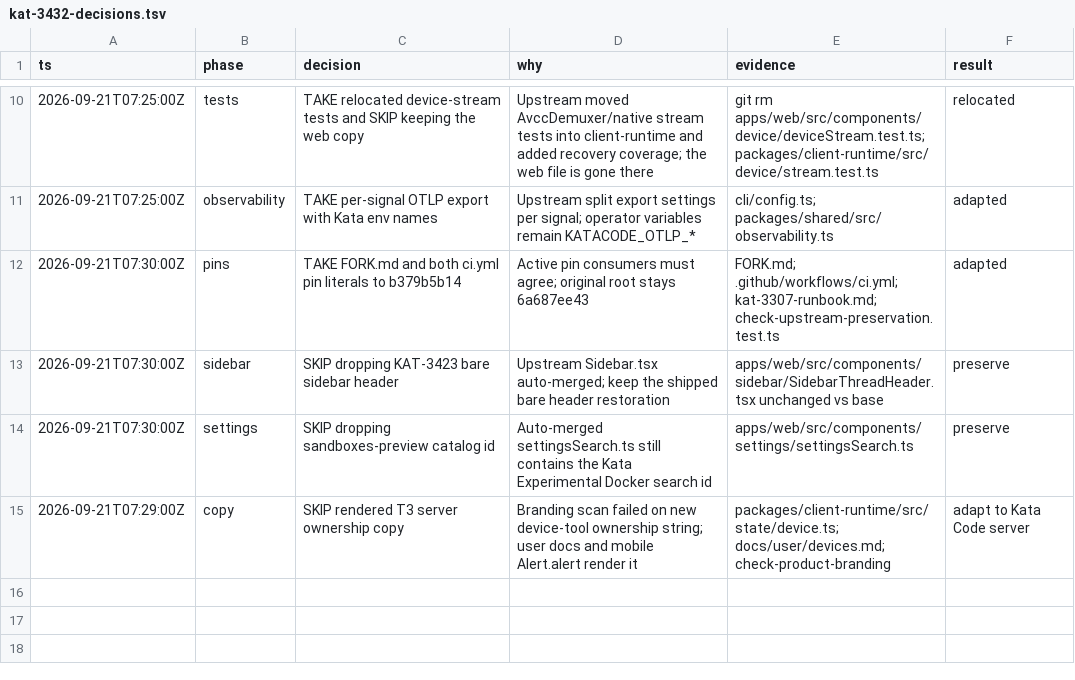
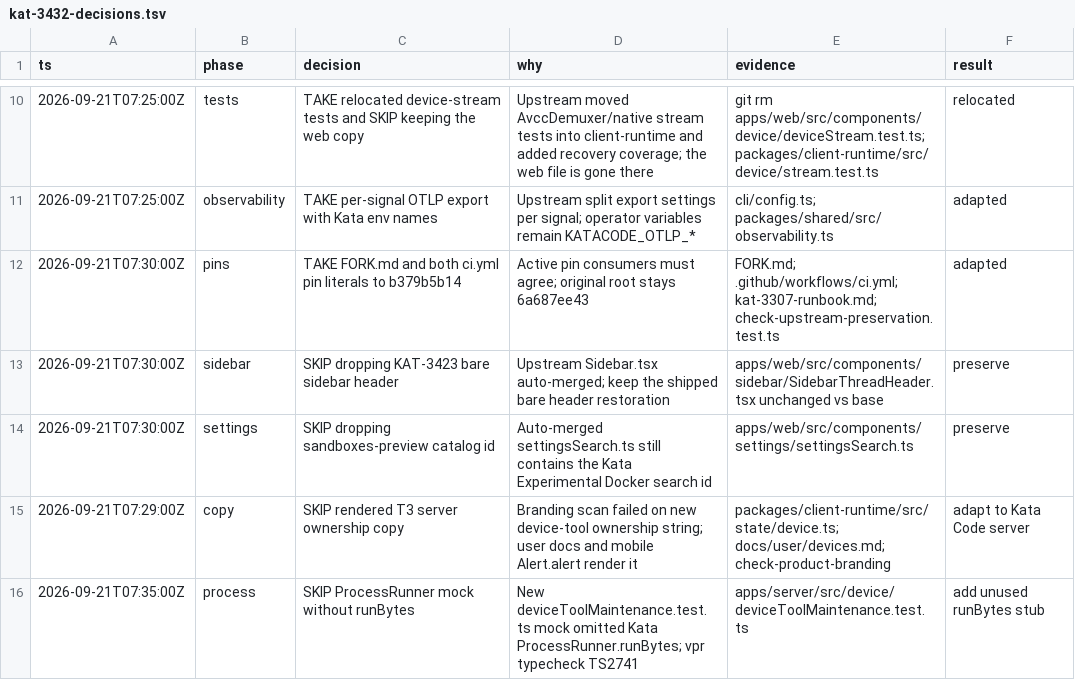
Before and after one commit to gannonh/kata-code, a TSV file: docs/upstream/kat-3432-decisions.tsv, drawn as a sheet; only a part is shown, gaps mark what is left out.

```diff
--- a/docs/upstream/kat-3432-decisions.tsv
+++ b/docs/upstream/kat-3432-decisions.tsv
@@ -15 +15,2 @@ ts	phase	decision	why	evidence	result
 2026-09-21T07:29:00Z	copy	SKIP rendered T3 server ownership copy	Branding scan failed on new device-tool ownership string; user docs and mobile Alert.alert render it	packages/client-runtime/src/state/device.ts; docs/user/devices.md; check-product-branding	adapt to Kata Code server
+2026-09-21T07:35:00Z	process	SKIP ProcessRunner mock without runBytes	New deviceToolMaintenance.test.ts mock omitted Kata ProcessRunner.runBytes; vpr typecheck TS2741	apps/server/src/device/deviceToolMaintenance.test.ts	add unused runBytes stub
```
Also changed, not shown: 2 other files.
